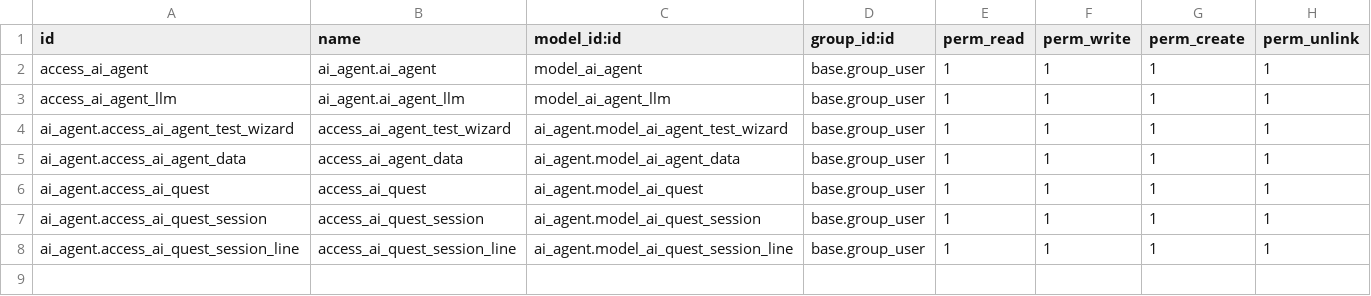
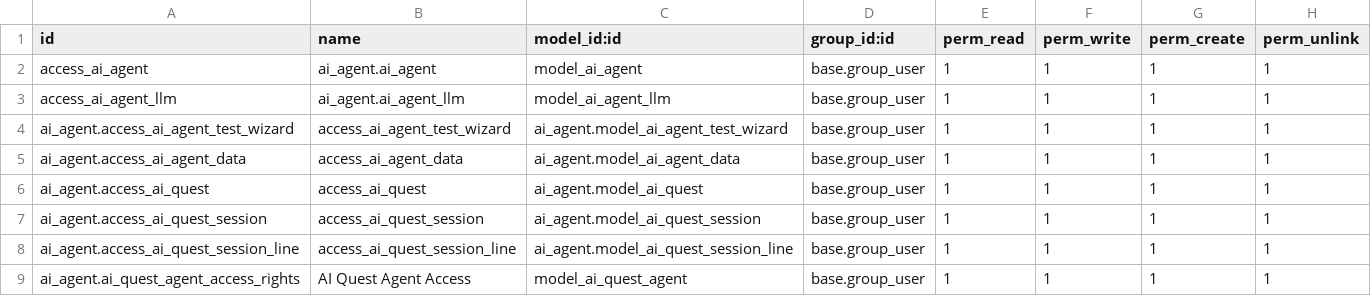
Before and after one commit to vertelab/odoo-ai, a CSV file: ai_agent/security/ir.model.access.csv, drawn as a sheet; the diff names each change by its address in the sheet, - before the commit and + after, or states it on an @@ line.

Commit message:
ai_agent: new llm-definitons, more types of quest initialzion

```diff
--- a/ai_agent/security/ir.model.access.csv
+++ b/ai_agent/security/ir.model.access.csv
+row 9: ai_agent.ai_quest_agent_access_rights | AI Quest Agent Access | model_ai_quest_agent | base.group_user | 1 | 1 | 1 | 1
```
Also changed, not shown: 7 other files.
